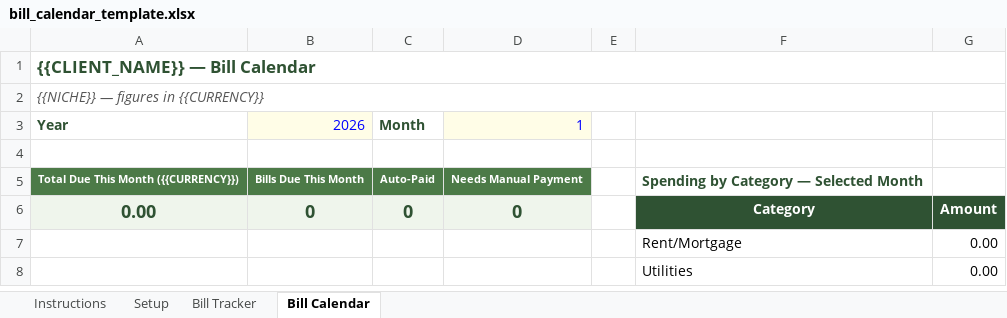
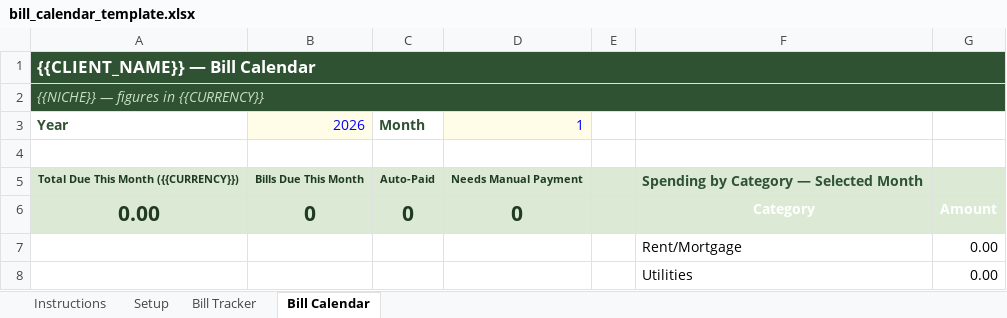
Before and after one commit to cursor86/Dashboard, an Excel workbook: bill_calendar_template.xlsx, sheet Bill Calendar, drawn as a sheet; only a part is shown; values as stored, in another font and other column widths than the file's, no borders; charts and pictures and conditional formats not drawn; the diff names each change by its address in the sheet, - before the commit and + after, or states it on an @@ line.

```diff
--- a/bill_calendar_template.xlsx (sheet Bill Calendar)
+++ b/bill_calendar_template.xlsx (sheet Bill Calendar)
-A1:G2 fill: none
+A1:G2 fill: #2F5233
-A1 text colour: #2F5233
+A1 text colour: #FFFFFF
-A2 text colour: #555555
+A2 text colour: #C9DFC2
@@ A5:D5 fill: #4C7A47 → #DCEAD5, text colour: #FFFFFF → #1F3B21 @@
-E5:G5 fill: none
+E5:G5 fill: #DCEAD5
@@ A6:D6 text size: larger @@
-E6 fill: none
+E6 fill: #DCEAD5
-F6:G6 fill: #2F5233
+F6:G6 fill: #DCEAD5
```
Also changed, not shown: charts or pictures, bookkeeping_template.xlsx, gym_membership_tracker_template.xlsx, 5 other files.
